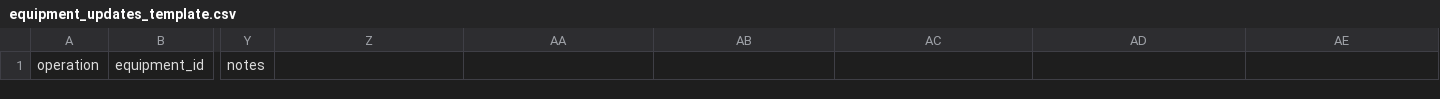
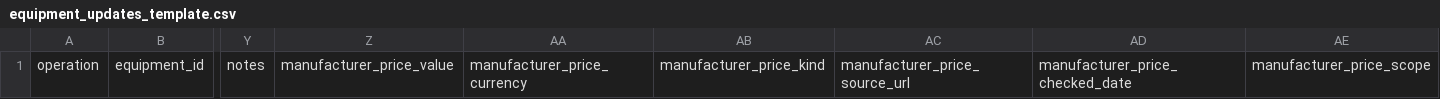
Before and after one commit to PodComet/ICoN-PCL-Equipment-Metadata, a CSV file: templates/equipment_updates_template.csv, drawn as a sheet; only a part is shown, gaps mark what is left out; the diff names each change by its address in the sheet, - before the commit and + after, or states it on an @@ line.

Commit message:
Link instrument model names and enrich photos and sourced manufacturer prices

```diff
--- a/templates/equipment_updates_template.csv
+++ b/templates/equipment_updates_template.csv
-Z1: (empty)
+Z1: manufacturer_price_value
-AA1: (empty)
+AA1: manufacturer_price_currency
-AB1: (empty)
+AB1: manufacturer_price_kind
-AC1: (empty)
+AC1: manufacturer_price_source_url
-AD1: (empty)
+AD1: manufacturer_price_checked_date
-AE1: (empty)
+AE1: manufacturer_price_scope
```
Also changed, not shown: 15 other files.
